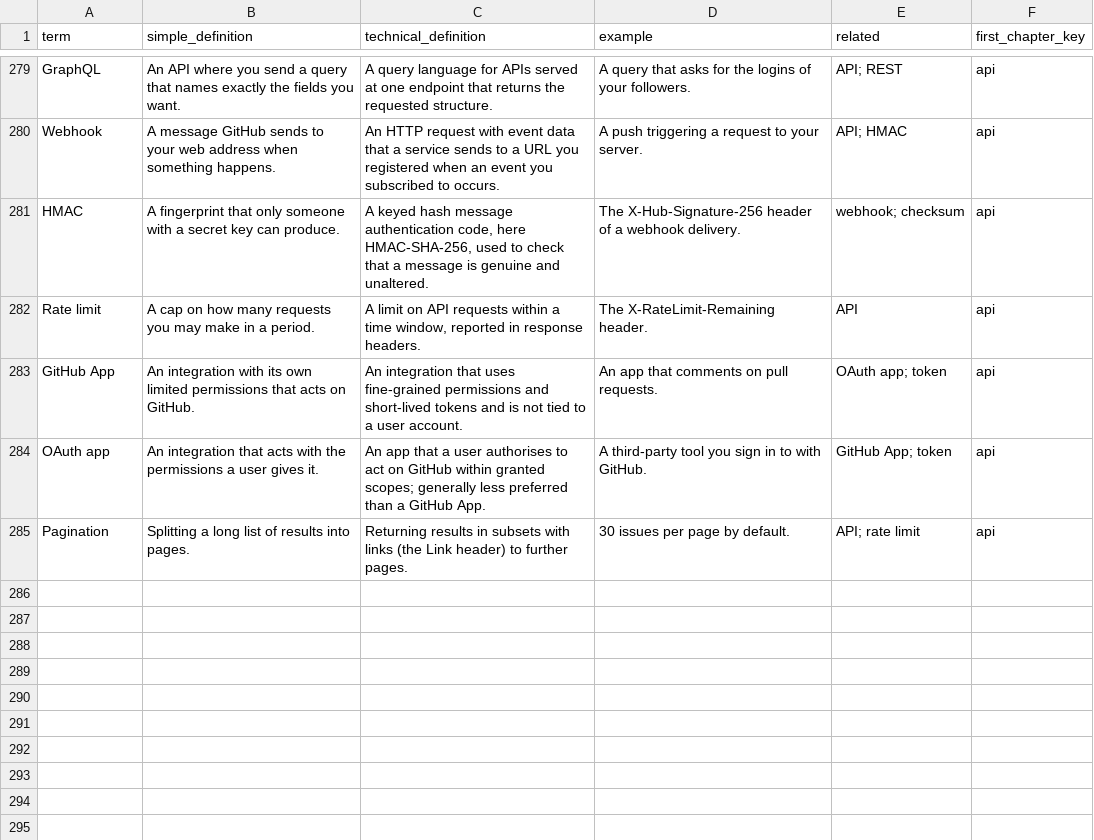
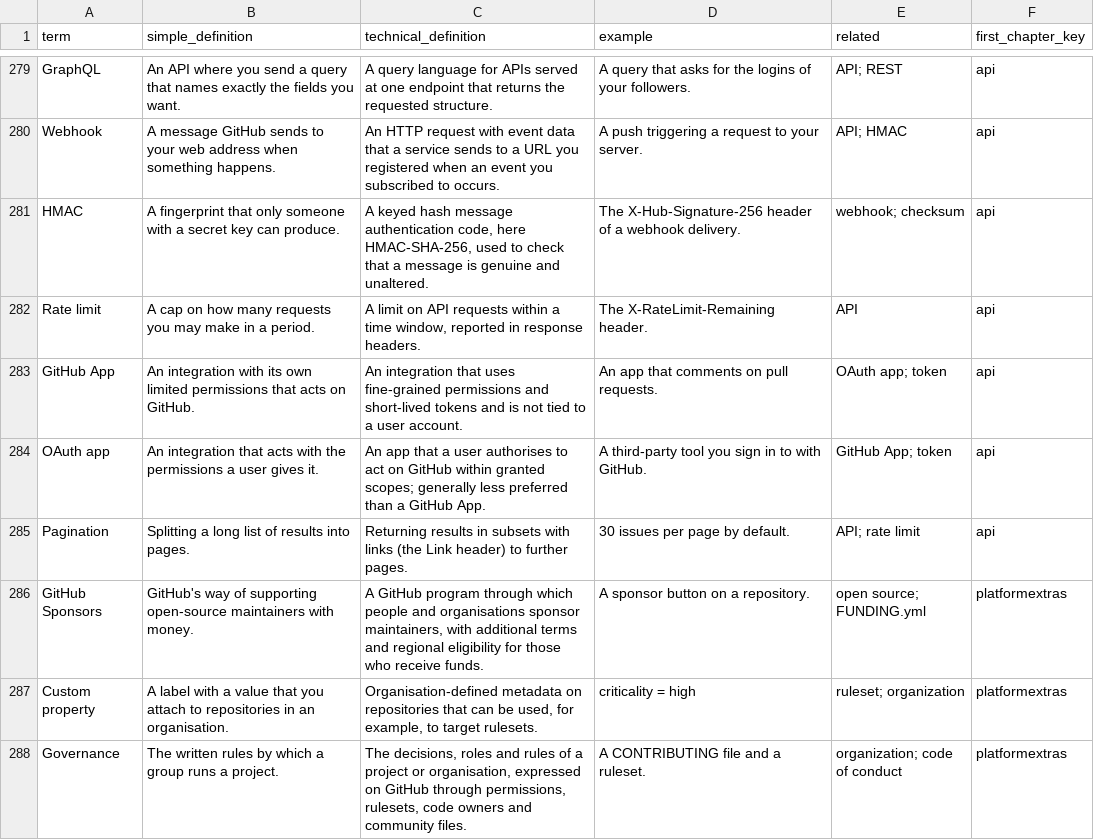
Before and after one commit to Sharifwa123/Books, a CSV file: git-and-github-mastery/glossary/glossary-master.csv, drawn as a sheet; only a part is shown, gaps mark what is left out; the diff names each change by its address in the sheet, - before the commit and + after, or states it on an @@ line.

```diff
--- a/git-and-github-mastery/glossary/glossary-master.csv
+++ b/git-and-github-mastery/glossary/glossary-master.csv
+row 286: GitHub Sponsors | GitHub's way of supporting open-source maintainers with money. | A GitHub program through which people and organisations sponsor maintainers, with additional terms and regional eligibility for those who receive funds. | A sponsor button on a repository. | open source; FUNDING.yml | platformextras
+row 287: Custom property | A label with a value that you attach to repositories in an organisation. | Organisation-defined metadata on repositories that can be used, for example, to target rulesets. | criticality = high | ruleset; organization | platformextras
+row 288: Governance | The written rules by which a group runs a project. | The decisions, roles and rules of a project or organisation, expressed on GitHub through permissions, rulesets, code owners and community files. | A CONTRIBUTING file and a ruleset. | organization; code of conduct | platformextras
```
Also changed, not shown: git-and-github-mastery/research/research-ledger.csv, 7 other files.
